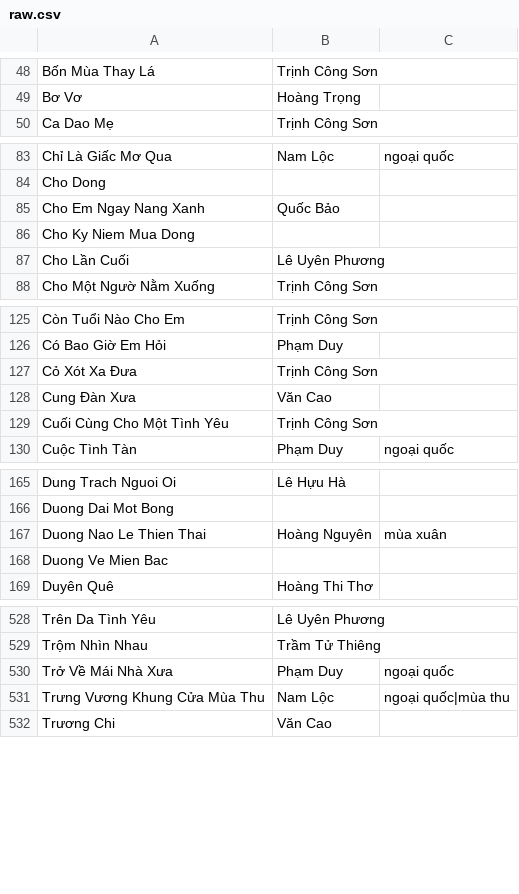
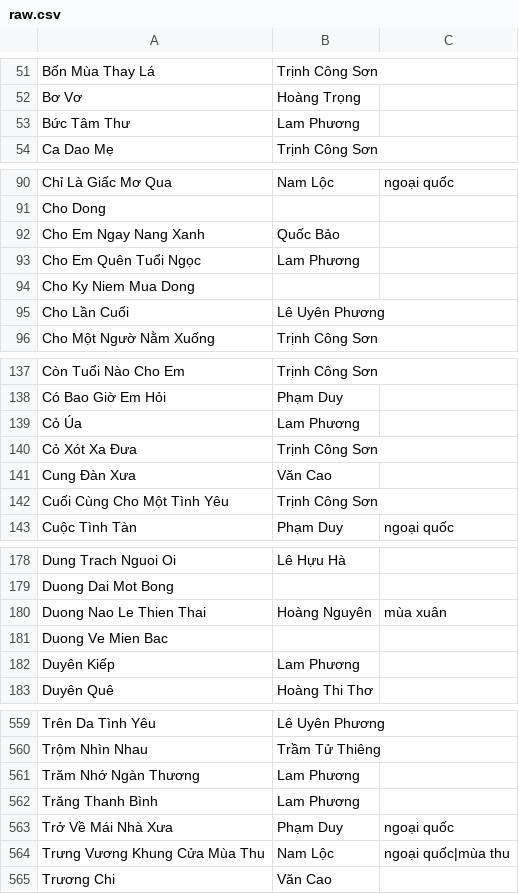
Before and after one commit to htv2012/karaoke, a CSV file: raw.csv, drawn as a sheet; only a part is shown, gaps mark what is left out; the diff covers the shown part only.

```diff
--- a/raw.csv
+++ b/raw.csv
@@ -49,2 +52,3 @@ Bốn Mùa Thay Lá,Trịnh Công Sơn,
 Bơ Vơ,Hoàng Trọng,
+Bức Tâm Thư,Lam Phương,
 Ca Dao Mẹ,Trịnh Công Sơn,
@@ -85,2 +92,3 @@ Cho Dong,,
 Cho Em Ngay Nang Xanh,Quốc Bảo,
+Cho Em Quên Tuổi Ngọc,Lam Phương,
 Cho Ky Niem Mua Dong,,
@@ -126,2 +138,3 @@ Còn Tuổi Nào Cho Em,Trịnh Công Sơn,
 Có Bao Giờ Em Hỏi,Phạm Duy,
+Cỏ Úa,Lam Phương,
 Cỏ Xót Xa Đưa,Trịnh Công Sơn,
@@ -168,2 +181,3 @@ Duong Nao Le Thien Thai,Hoàng Nguyên,mùa xuân
 Duong Ve Mien Bac,,
+Duyên Kiếp,Lam Phương,
 Duyên Quê,Hoàng Thi Thơ,
@@ -529,2 +560,4 @@ Trên Da Tình Yêu,Lê Uyên Phương,
 Trộm Nhìn Nhau,Trầm Tử Thiêng,
+Trăm Nhớ Ngàn Thương,Lam Phương,
+Trăng Thanh Bình,Lam Phương,
 Trở Về Mái Nhà Xưa,Phạm Duy,ngoại quốc
```
Also changed, not shown: 30 added rows and 3 edited cells elsewhere in this file, 5 other files.
